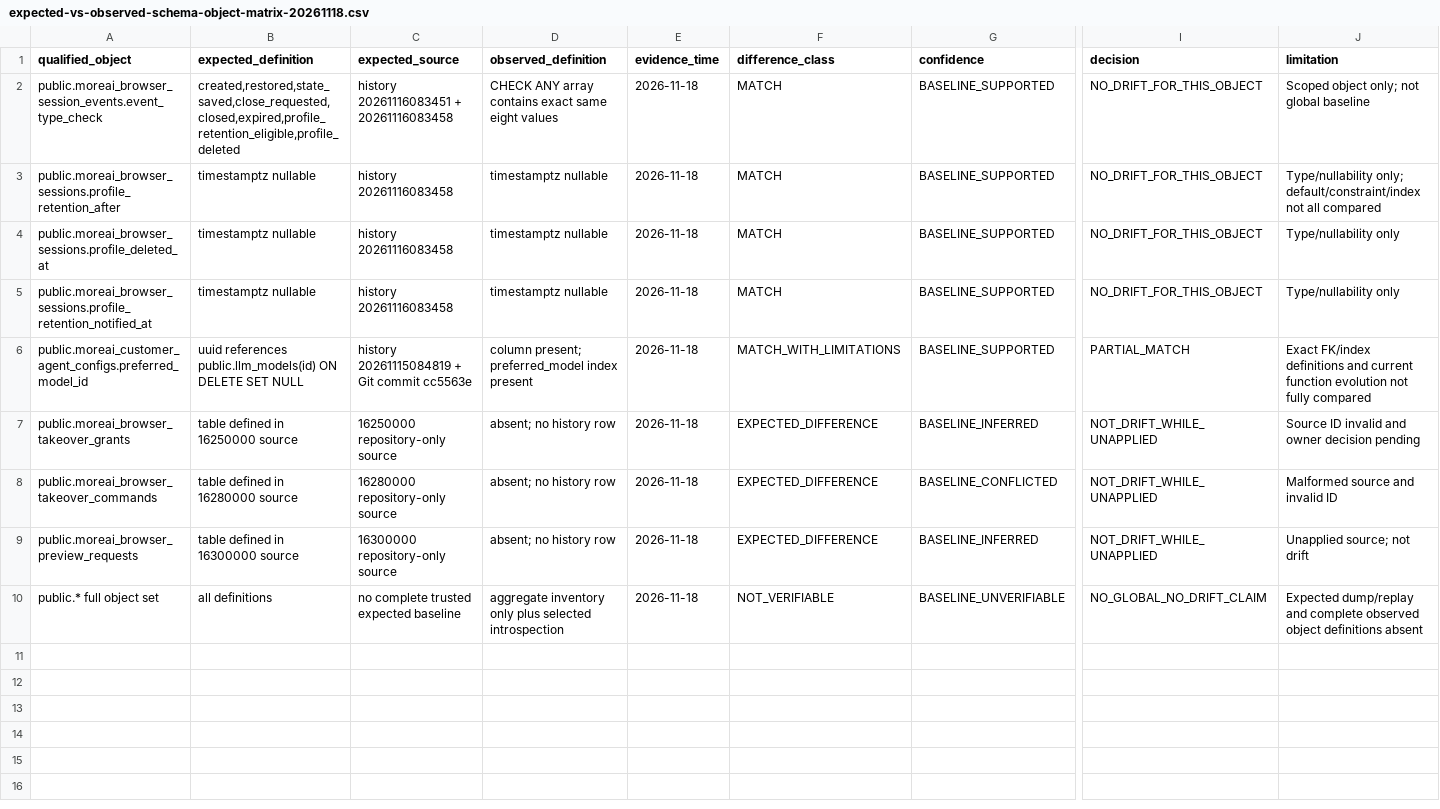
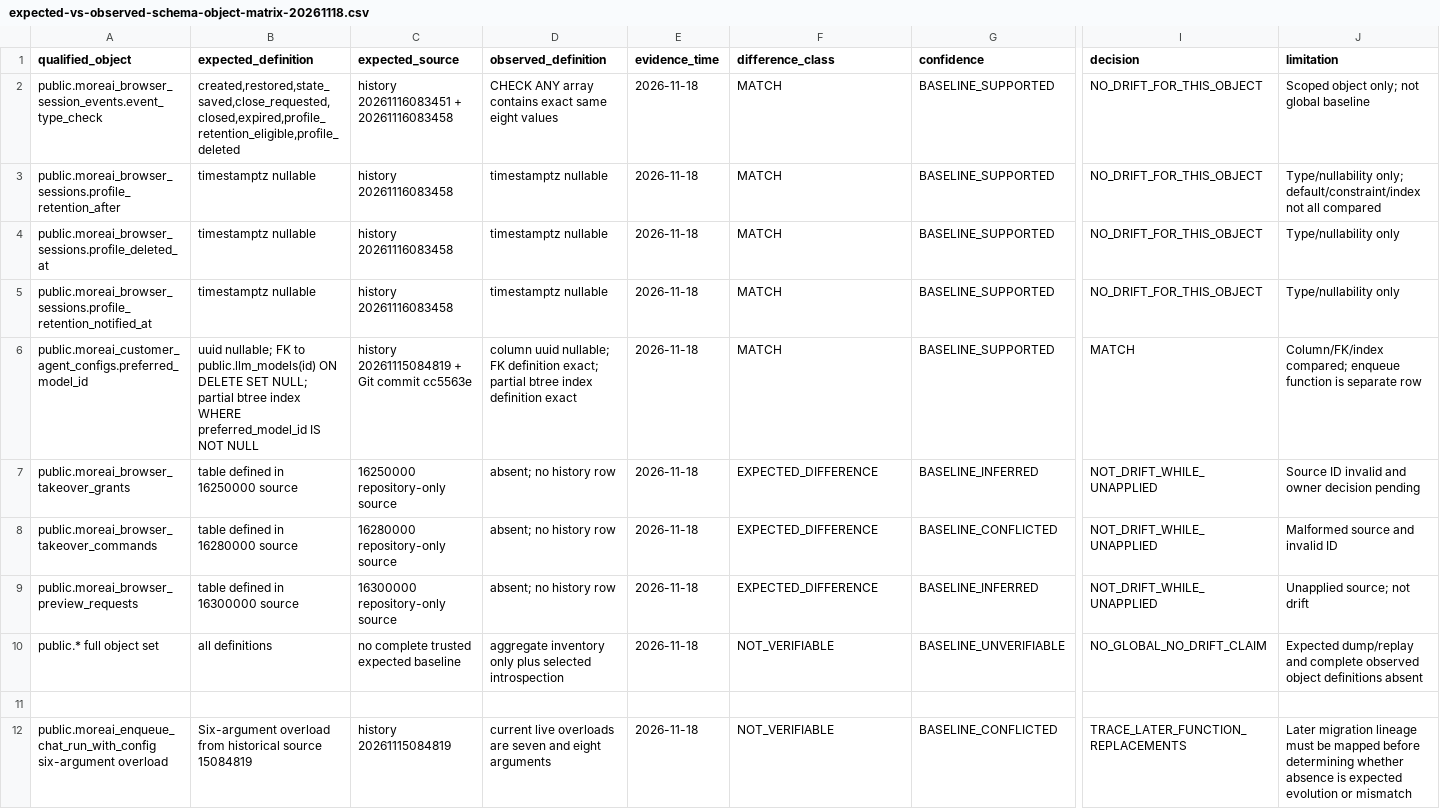
Before and after one commit to fadliansyah36/More-AI-Portal-Indihome, a CSV file: docs/implementation/expected-vs-observed-schema-object-matrix-20261118.csv, drawn as a sheet; only a part is shown, gaps mark what is left out; rows hold the shown columns only; the diff names each change by its address in the sheet, - before the commit and + after, or states it on an @@ line.

Commit message:
docs(governance): refine preferred model object comparison

```diff
--- a/docs/implementation/expected-vs-observed-schema-object-matrix-20261118.csv
+++ b/docs/implementation/expected-vs-observed-schema-object-matrix-20261118.csv
-B6 (expected_definition): uuid references public.llm_models(id) ON DELETE SET NULL
+B6 (expected_definition): uuid nullable; FK to public.llm_models(id) ON DELETE SET NULL; partial btree index WHERE preferred_model_id IS NOT NULL
-D6 (observed_definition): column present; preferred_model index present
+D6 (observed_definition): column uuid nullable; FK definition exact; partial btree index definition exact
-F6 (difference_class): MATCH_WITH_LIMITATIONS
+F6 (difference_class): MATCH
-I6 (decision): PARTIAL_MATCH
+I6 (decision): MATCH
-J6 (limitation): Exact FK/index definitions and current function evolution not fully compared
+J6 (limitation): Column/FK/index compared; enqueue function is separate row
+row 11: (empty)
+row 12: public.moreai_enqueue_chat_run_with_config six-argument overload | Six-argument overload from historical source 15084819 | history 20261115084819 | current live overloads are seven and eight arguments | 2026-11-18 | NOT_VERIFIABLE | BASELINE_CONFLICTED | TRACE_LATER_FUNCTION_REPLACEMENTS | Later migration lineage must be mapped before determining whether absence is expected evolution or mismatch
```
